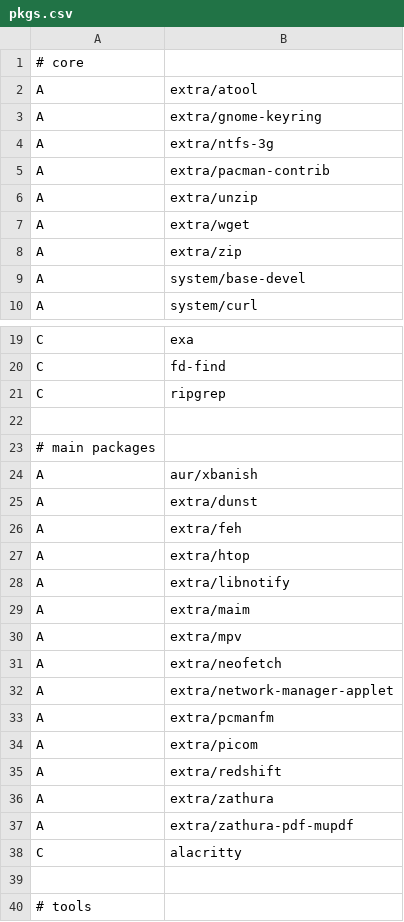
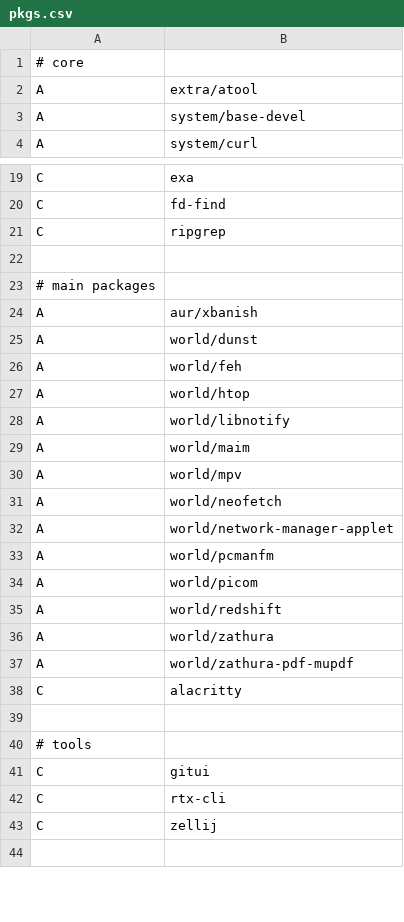
Before and after one commit to anntnzrb/_nixrice, a CSV file: roles/scripts/files/scripts/arch/pkgs.csv, drawn as a sheet; only a part is shown, gaps mark what is left out; the shorter side is filled out with more unchanged rows; the diff covers the shown part only.

Commit message:
fix(arch pks): extra -> world repo

```diff
--- a/roles/scripts/files/scripts/arch/pkgs.csv
+++ b/roles/scripts/files/scripts/arch/pkgs.csv
@@ -2,8 +2,2 @@
 A,extra/atool
-A,extra/gnome-keyring
-A,extra/ntfs-3g
-A,extra/pacman-contrib
-A,extra/unzip
-A,extra/wget
-A,extra/zip
 A,system/base-devel
@@ -24,15 +24,15 @@ C,ripgrep
 A,aur/xbanish
-A,extra/dunst
-A,extra/feh
-A,extra/htop
-A,extra/libnotify
-A,extra/maim
-A,extra/mpv
-A,extra/neofetch
-A,extra/network-manager-applet
-A,extra/pcmanfm
-A,extra/picom
-A,extra/redshift
-A,extra/zathura
-A,extra/zathura-pdf-mupdf
+A,world/dunst
+A,world/feh
+A,world/htop
+A,world/libnotify
+A,world/maim
+A,world/mpv
+A,world/neofetch
+A,world/network-manager-applet
+A,world/pcmanfm
+A,world/picom
+A,world/redshift
+A,world/zathura
+A,world/zathura-pdf-mupdf
 C,alacritty
```
Also changed, not shown: 6 added rows and 17 edited cells elsewhere in this file.
